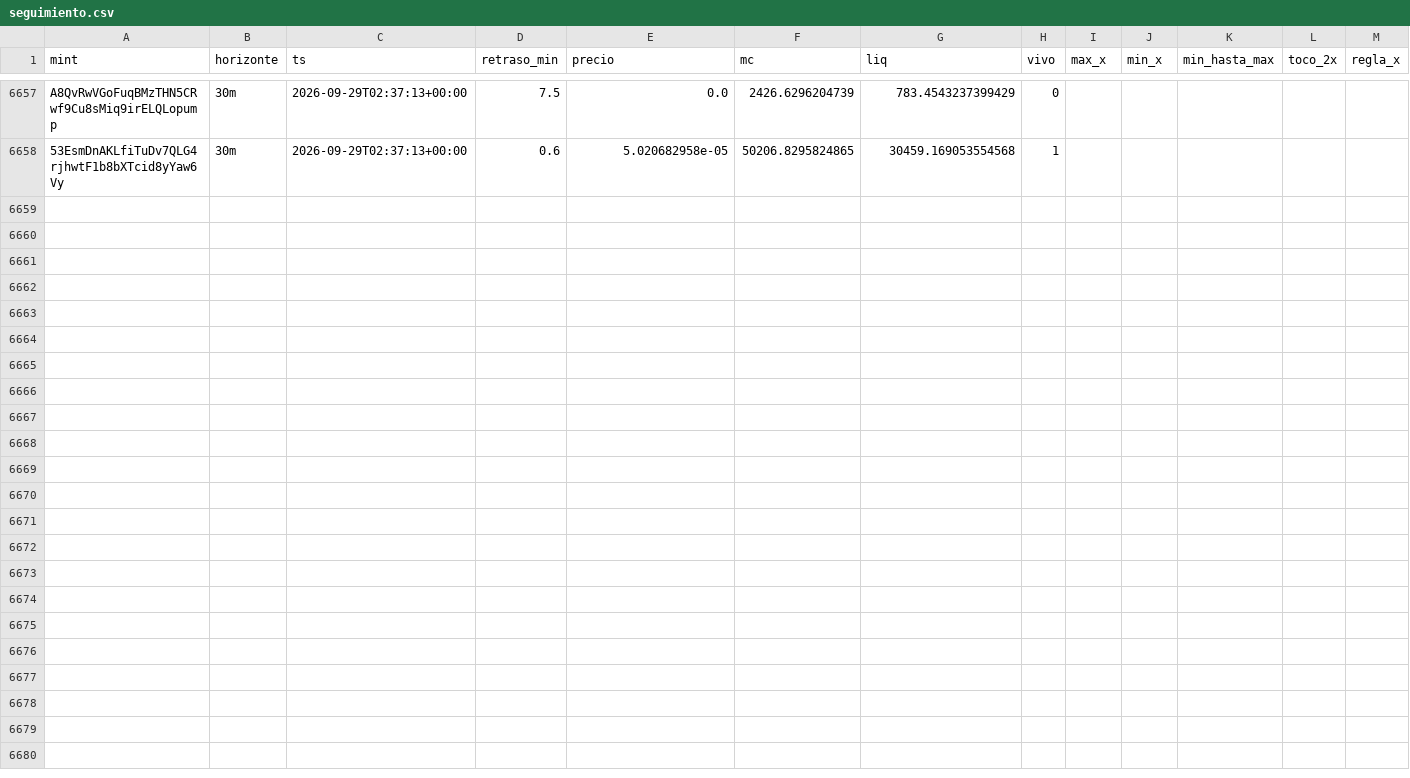
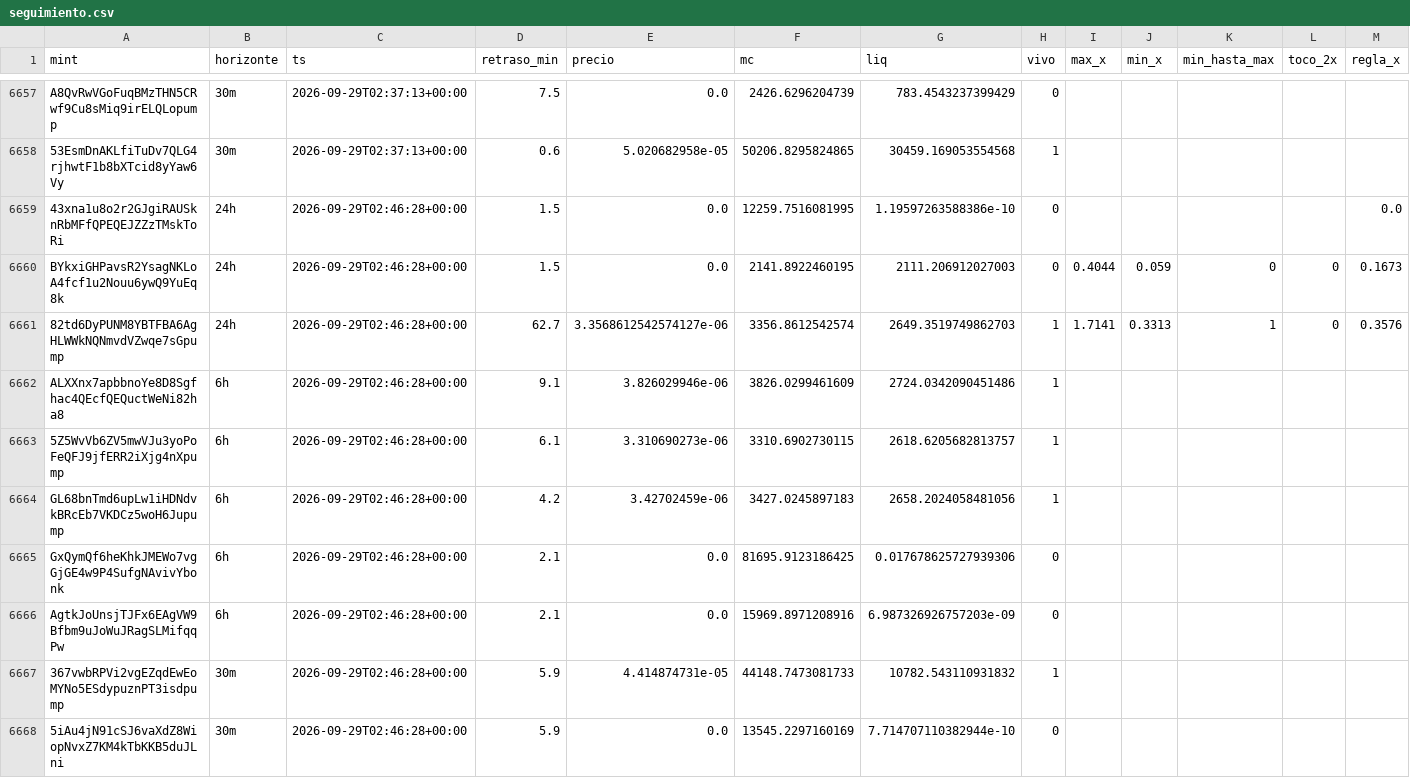
Before and after one commit to eriphelo15/An-lisis-cuantitativo, a CSV file: seguimiento.csv, drawn as a sheet; only a part is shown, gaps mark what is left out; rows hold the shown columns only; the diff names each change by its address in the sheet, - before the commit and + after, or states it on an @@ line.

```diff
--- a/seguimiento.csv
+++ b/seguimiento.csv
+row 6659: 43xna1u8o2r2GJgiRAUSknRbMFfQPEQEJZZzTMskToRi | 24h | 2026-09-29T02:46:28+00:00 | 1.5 | 0.0 | 12259.7516081995 | 1.19597263588386e-10 | 0 |  |  |  |  | 0.0
+row 6660: BYkxiGHPavsR2YsagNKLoA4fcf1u2Nouu6ywQ9YuEq8k | 24h | 2026-09-29T02:46:28+00:00 | 1.5 | 0.0 | 2141.8922460195 | 2111.206912027003 | 0 | 0.4044 | 0.059 | 0 | 0 | 0.1673
+row 6661: 82td6DyPUNM8YBTFBA6AgHLWWkNQNmvdVZwqe7sGpump | 24h | 2026-09-29T02:46:28+00:00 | 62.7 | 3.3568612542574127e-06 | 3356.8612542574 | 2649.3519749862703 | 1 | 1.7141 | 0.3313 | 1 | 0 | 0.3576
+row 6662: ALXXnx7apbbnoYe8D8Sgfhac4QEcfQEQuctWeNi82ha8 | 6h | 2026-09-29T02:46:28+00:00 | 9.1 | 3.826029946e-06 | 3826.0299461609 | 2724.0342090451486 | 1
+row 6663: 5Z5WvVb6ZV5mwVJu3yoPoFeQFJ9jfERR2iXjg4nXpump | 6h | 2026-09-29T02:46:28+00:00 | 6.1 | 3.310690273e-06 | 3310.6902730115 | 2618.6205682813757 | 1
+row 6664: GL68bnTmd6upLw1iHDNdvkBRcEb7VKDCz5woH6Jupump | 6h | 2026-09-29T02:46:28+00:00 | 4.2 | 3.42702459e-06 | 3427.0245897183 | 2658.2024058481056 | 1
+row 6665: GxQymQf6heKhkJMEWo7vgGjGE4w9P4SufgNAvivYbonk | 6h | 2026-09-29T02:46:28+00:00 | 2.1 | 0.0 | 81695.9123186425 | 0.017678625727939306 | 0
+row 6666: AgtkJoUnsjTJFx6EAgVW9Bfbm9uJoWuJRagSLMifqqPw | 6h | 2026-09-29T02:46:28+00:00 | 2.1 | 0.0 | 15969.8971208916 | 6.987326926757203e-09 | 0
+row 6667: 367vwbRPVi2vgEZqdEwEoMYNo5ESdypuznPT3isdpump | 30m | 2026-09-29T02:46:28+00:00 | 5.9 | 4.414874731e-05 | 44148.7473081733 | 10782.543110931832 | 1
+row 6668: 5iAu4jN91cSJ6vaXdZ8WiopNvxZ7KM4kTbKKB5duJLni | 30m | 2026-09-29T02:46:28+00:00 | 5.9 | 0.0 | 13545.2297160169 | 7.714707110382944e-10 | 0
```
Also changed, not shown: alertas.csv, 3 other files.
